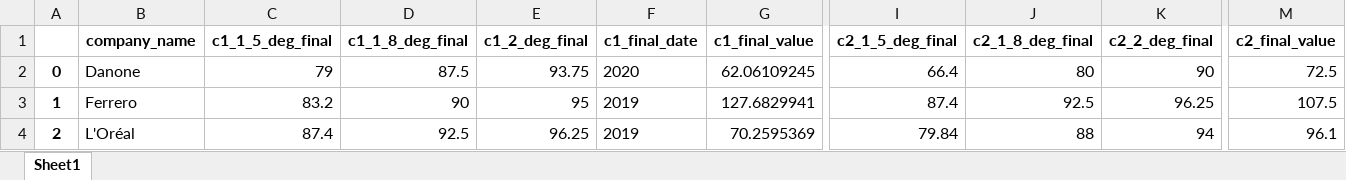
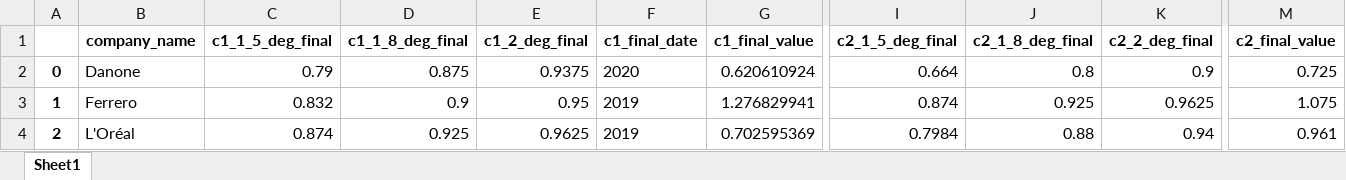
Before and after one commit to dataforgoodfr/batch10_notaclimat2, an Excel workbook: dashboard/data/BDD_for_dataviz.xlsx, sheet Sheet1, drawn as a sheet; only a part is shown, gaps mark what is left out; values as stored, in another font and other column widths than the file's, no borders; the diff names each change by its address in the sheet, - before the commit and + after, or states it on an @@ line.

```diff
--- a/dashboard/data/BDD_for_dataviz.xlsx (sheet Sheet1)
+++ b/dashboard/data/BDD_for_dataviz.xlsx (sheet Sheet1)
-C2 (c1_1_5_deg_final): 79
+C2 (c1_1_5_deg_final): 0.79
-D2 (c1_1_8_deg_final): 87.5
+D2 (c1_1_8_deg_final): 0.875
-E2 (c1_2_deg_final): 93.75
+E2 (c1_2_deg_final): 0.9375
-G2 (c1_final_value): 62.06109245
+G2 (c1_final_value): 0.620610924
-I2 (c2_1_5_deg_final): 66.4
+I2 (c2_1_5_deg_final): 0.664
-J2 (c2_1_8_deg_final): 80
+J2 (c2_1_8_deg_final): 0.8
-K2 (c2_2_deg_final): 90
+K2 (c2_2_deg_final): 0.9
-M2 (c2_final_value): 72.5
+M2 (c2_final_value): 0.725
-C3 (c1_1_5_deg_final): 83.2
+C3 (c1_1_5_deg_final): 0.832
-D3 (c1_1_8_deg_final): 90
+D3 (c1_1_8_deg_final): 0.9
-E3 (c1_2_deg_final): 95
+E3 (c1_2_deg_final): 0.95
-G3 (c1_final_value): 127.6829941
+G3 (c1_final_value): 1.276829941
-I3 (c2_1_5_deg_final): 87.4
+I3 (c2_1_5_deg_final): 0.874
-J3 (c2_1_8_deg_final): 92.5
+J3 (c2_1_8_deg_final): 0.925
-K3 (c2_2_deg_final): 96.25
+K3 (c2_2_deg_final): 0.9625
-M3 (c2_final_value): 107.5
+M3 (c2_final_value): 1.075
-C4 (c1_1_5_deg_final): 87.4
+C4 (c1_1_5_deg_final): 0.874
-D4 (c1_1_8_deg_final): 92.5
+D4 (c1_1_8_deg_final): 0.925
-E4 (c1_2_deg_final): 96.25
+E4 (c1_2_deg_final): 0.9625
-G4 (c1_final_value): 70.2595369
+G4 (c1_final_value): 0.702595369
-I4 (c2_1_5_deg_final): 79.84
+I4 (c2_1_5_deg_final): 0.7984
-J4 (c2_1_8_deg_final): 88
+J4 (c2_1_8_deg_final): 0.88
-K4 (c2_2_deg_final): 94
+K4 (c2_2_deg_final): 0.94
-M4 (c2_final_value): 96.1
+M4 (c2_final_value): 0.961
```
Also changed, not shown: 1 other file.
